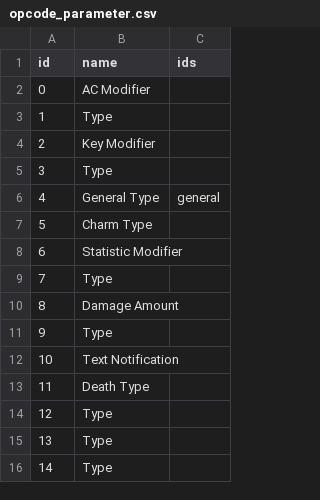
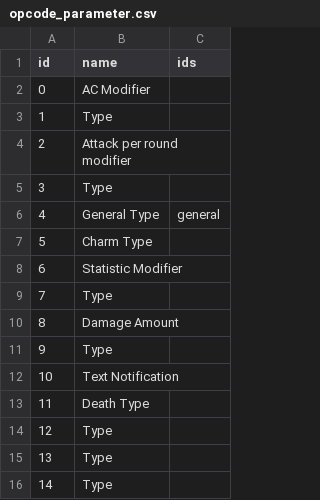
Before and after one commit to arnaudpourbaix/creature-editor, a CSV file: creature-editor-core/src/main/resources/db/csv/reader/opcode_parameter.csv, drawn as a sheet.

```diff
--- a/creature-editor-core/src/main/resources/db/csv/reader/opcode_parameter.csv
+++ b/creature-editor-core/src/main/resources/db/csv/reader/opcode_parameter.csv
@@ -3,3 +3,3 @@ id;name;ids
 1;Type;
-2;Key Modifier;
+2;Attack per round modifier;
 3;Type;
```
Also changed, not shown: 3 other files.
